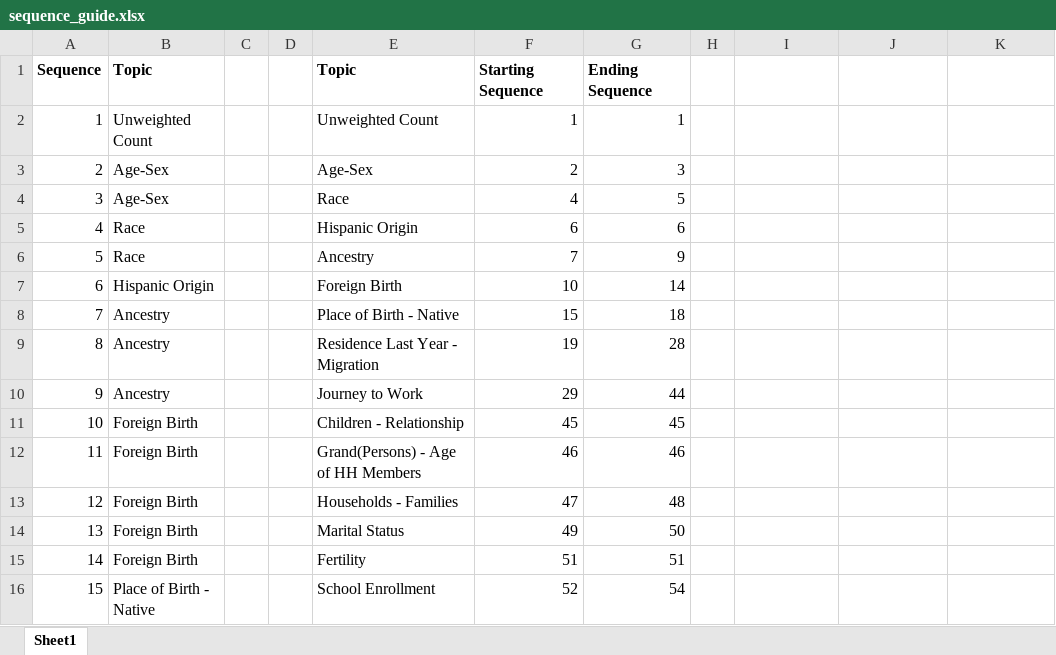
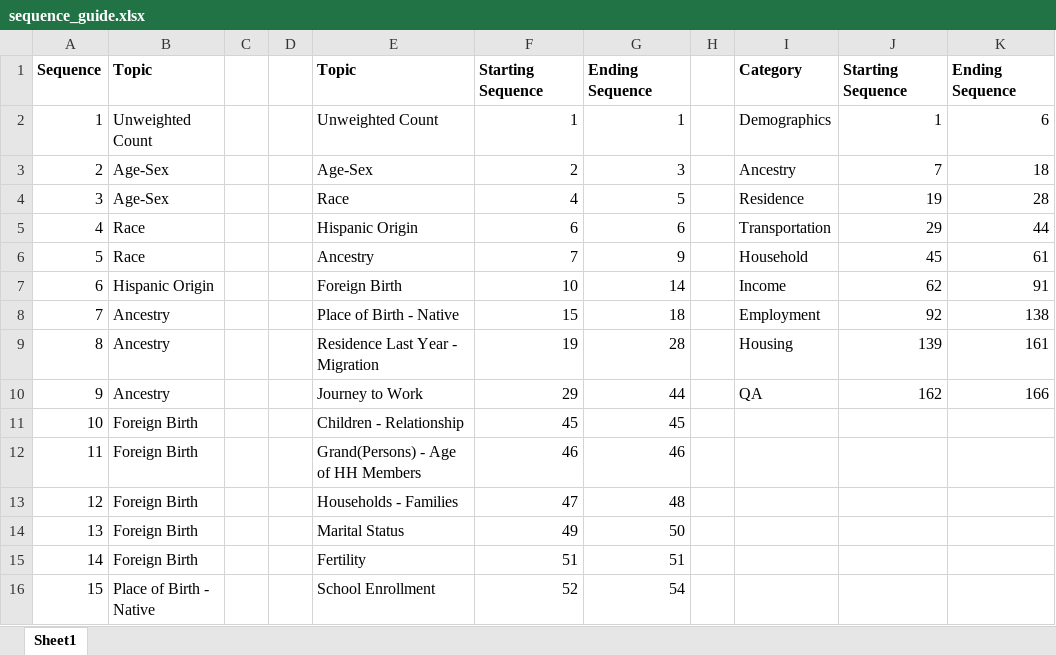
Before and after one commit to raddick/baltimore, an Excel workbook: acs/sequence_guide.xlsx, sheet Sheet1, drawn as a sheet; only a part is shown; values as stored, in another font and other column widths than the file's, no borders; the diff names each change by its address in the sheet, - before the commit and + after, or states it on an @@ line.

```diff
--- a/acs/sequence_guide.xlsx (sheet Sheet1)
+++ b/acs/sequence_guide.xlsx (sheet Sheet1)
-I1: (empty)
+I1: Category
-J1: (empty)
+J1: Starting Sequence
-K1: (empty)
+K1: Ending Sequence
-I2: (empty)
+I2: Demographics
-J2: (empty)
+J2: 1
-K2: (empty)
+K2: 6
-I3: (empty)
+I3: Ancestry
-J3: (empty)
+J3: 7
-K3: (empty)
+K3: 18
-I4: (empty)
+I4: Residence
-J4: (empty)
+J4: 19
-K4: (empty)
+K4: 28
-I5: (empty)
+I5: Transportation
-J5: (empty)
+J5: 29
-K5: (empty)
+K5: 44
-I6: (empty)
+I6: Household
-J6: (empty)
+J6: 45
-K6: (empty)
+K6: 61
-I7: (empty)
+I7: Income
-J7: (empty)
+J7: 62
-K7: (empty)
+K7: 91
-I8: (empty)
+I8: Employment
-J8: (empty)
+J8: 92
-K8: (empty)
+K8: 138
-I9: (empty)
+I9: Housing
-J9: (empty)
+J9: 139
-K9: (empty)
+K9: 161
-I10: (empty)
+I10: QA
-J10: (empty)
+J10: 162
-K10: (empty)
+K10: 166
```
Also changed, not shown: 8 other files.
